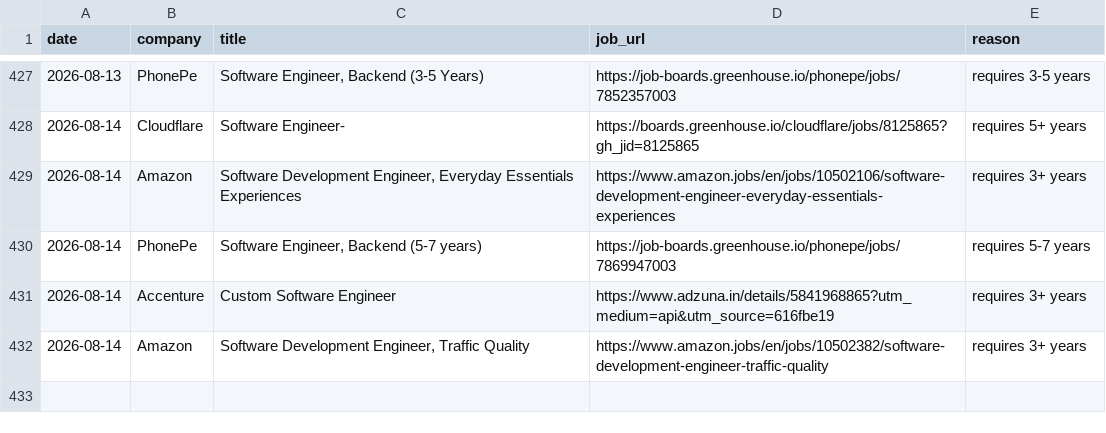
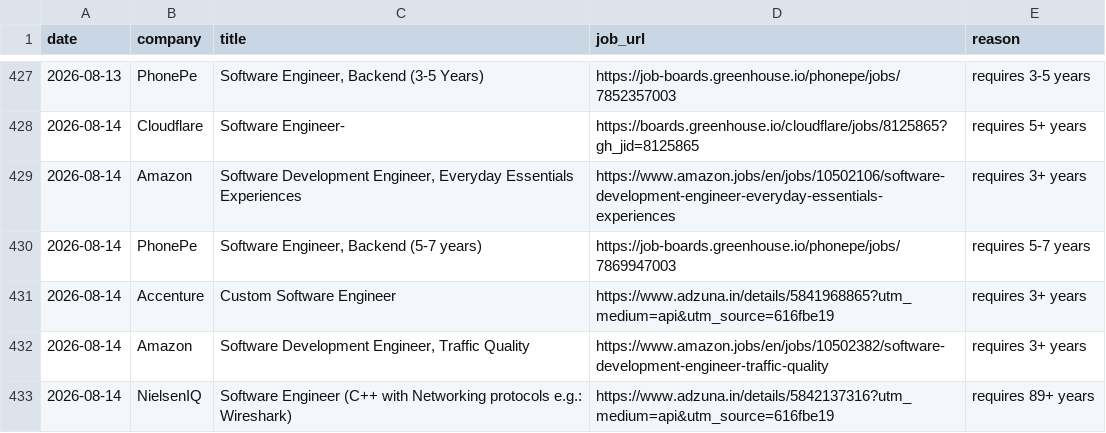
Before and after one commit to gopalverma416/jobhunt-autopilot, a CSV file: rejected_log.csv, drawn as a sheet; only a part is shown, gaps mark what is left out.

```diff
--- a/rejected_log.csv
+++ b/rejected_log.csv
@@ -432 +432,2 @@ date,company,title,job_url,reason
 2026-08-14,Amazon,"Software Development Engineer, Traffic Quality",https://www.amazon.jobs/en/jobs/10502382/software-development-engineer-traffic-quality,requires 3+ years
+2026-08-14,NielsenIQ,Software Engineer (C++ with Networking protocols e.g.: Wireshark),https://www.adzuna.in/details/5842137316?utm_medium=api&utm_source=616fbe19,requires 89+ years
```
Also changed, not shown: 2 other files.
